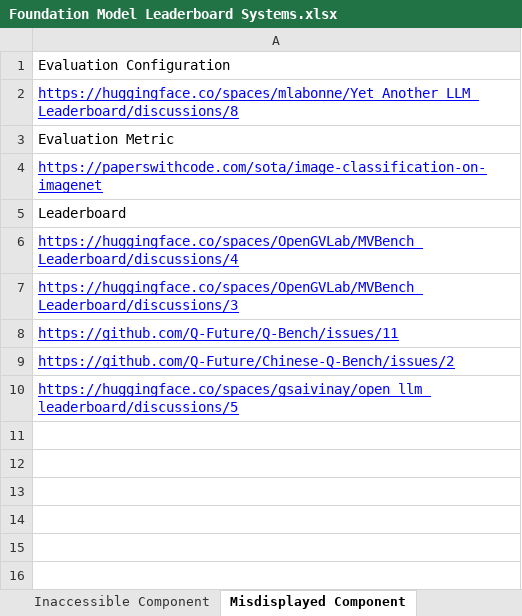
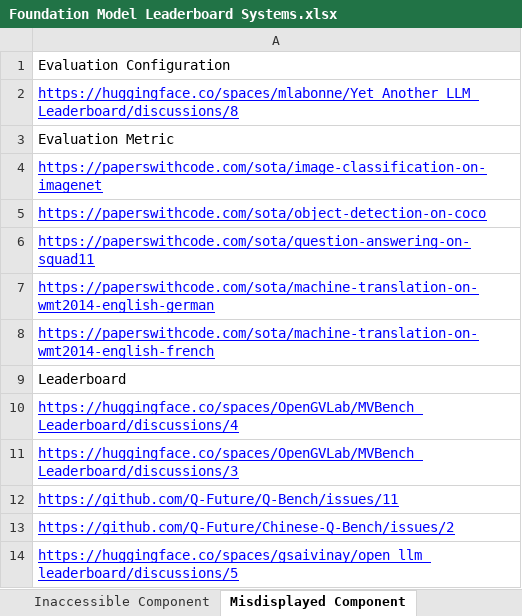
Before and after one commit to zhimin-z/Foundation-Model-Leaderboard-Survey, an Excel workbook: meta/Foundation Model Leaderboard Systems.xlsx, sheet Misdisplayed Component, drawn as a sheet; values as stored, in another font and other column widths than the file's, no borders; charts and pictures not drawn; the diff names each change by its address in the sheet, - before the commit and + after, or states it on an @@ line.

```diff
--- a/meta/Foundation Model Leaderboard Systems.xlsx (sheet Misdisplayed Component)
+++ b/meta/Foundation Model Leaderboard Systems.xlsx (sheet Misdisplayed Component)
+row 5: https://paperswithcode.com/sota/object-detection-on-coco
+row 6: https://paperswithcode.com/sota/question-answering-on-squad11
+row 7: https://paperswithcode.com/sota/machine-translation-on-wmt2014-english-german
+row 8: https://paperswithcode.com/sota/machine-translation-on-wmt2014-english-french
```
Also changed, not shown: sheet Unclear Component, 8 other files.
